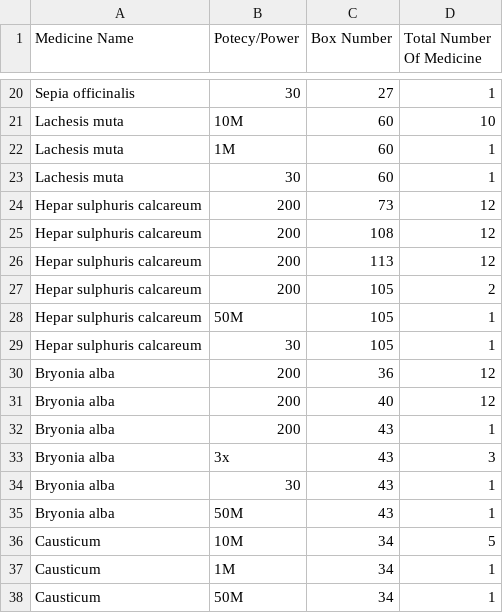
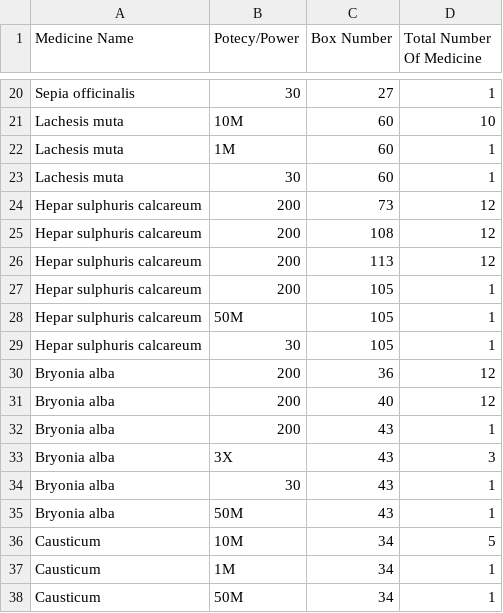
Before and after one commit to godsviewbd/Dayal-Homeo-Sadan, a CSV file: src/data/medicine_name.csv, drawn as a sheet; only a part is shown, gaps mark what is left out; the diff names each change by its address in the sheet, - before the commit and + after, or states it on an @@ line.

```diff
--- a/src/data/medicine_name.csv
+++ b/src/data/medicine_name.csv
-D27 (Total Number Of Medicine): 2
+D27 (Total Number Of Medicine): 1
-B33 (Potecy/Power): 3x
+B33 (Potecy/Power): 3X
```
Also changed, not shown: 1 other file.
